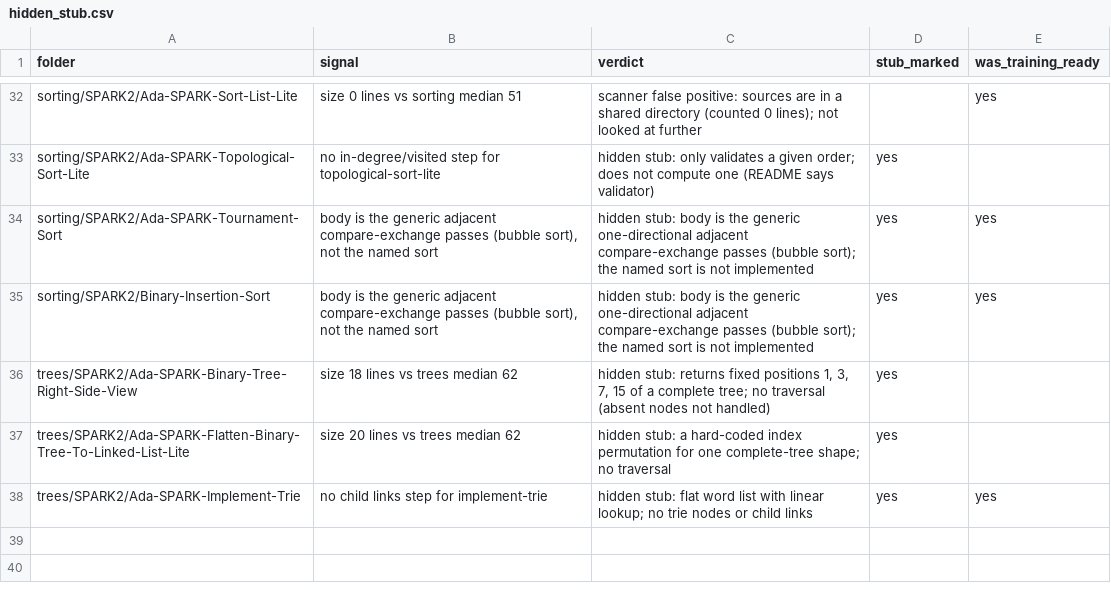
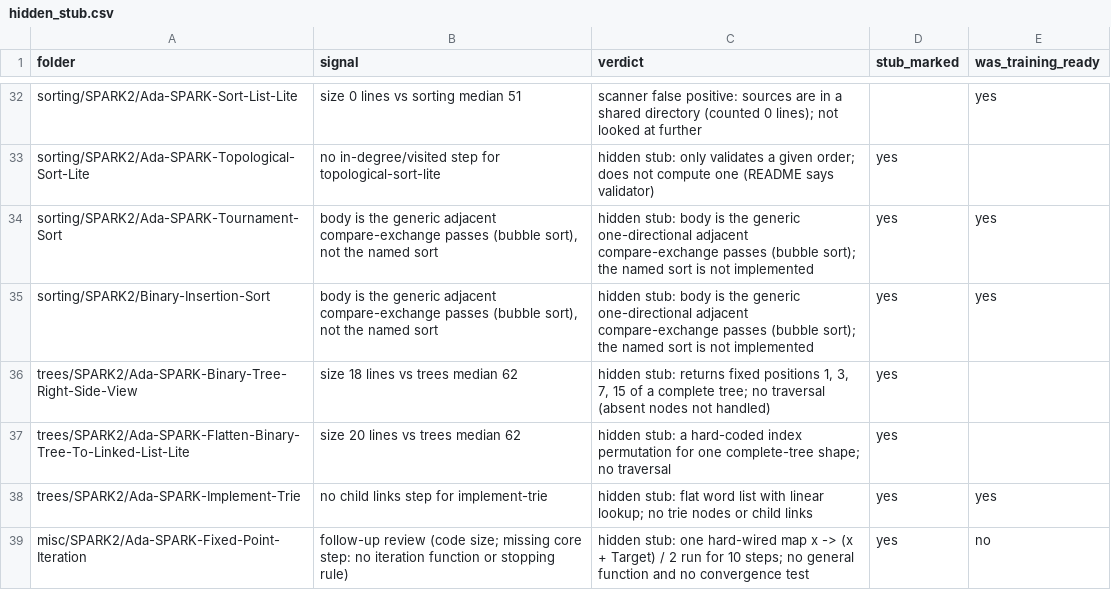
Before and after one commit to RobertBoettcherSF/Ada-Algorithms, a CSV file: tools/vv/hidden_stub.csv, drawn as a sheet; only a part is shown, gaps mark what is left out.

Commit message:
Fixed-Point-Iteration: marked as a hidden stub (not rewritten)
The folder runs one hard-wired map, x -> (x + Target) / 2, for 10 steps.
It has no general iteration function and no convergence test. Decision:
a hidden stub rather than a bug, because the README describes exactly
this. Robert decides on a rewrite. Covariance, the other open item, was a
bug and is fixed (dd274886 / 0f8d1ee8).

```diff
--- a/tools/vv/hidden_stub.csv
+++ b/tools/vv/hidden_stub.csv
@@ -38 +38,2 @@ trees/SPARK2/Ada-SPARK-Flatten-Binary-Tree-To-Linked-List-Lite,size 20 lines vs
 trees/SPARK2/Ada-SPARK-Implement-Trie,no child links step for implement-trie,hidden stub: flat word list with linear lookup; no trie nodes or child links,yes,yes
+misc/SPARK2/Ada-SPARK-Fixed-Point-Iteration,follow-up review (code size; missing core step: no iteration function or stopping rule),"hidden stub: one hard-wired map x -> (x + Target) / 2 run for 10 steps; no general function and no convergence test",yes,no
```
Also changed, not shown: 1 other file.
